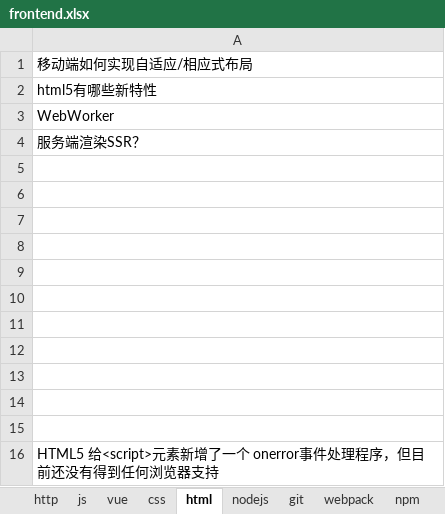
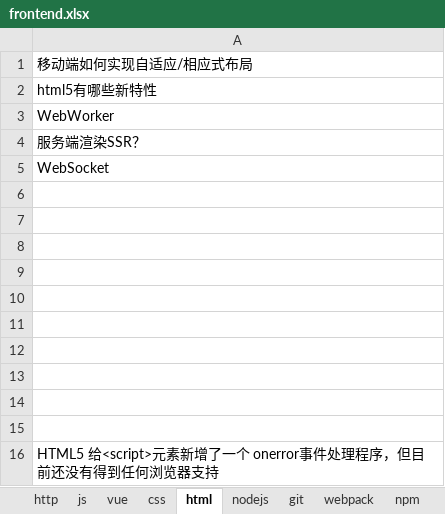
Before and after one commit to zhangxiaoying1991/zhangxiaoying1991, an Excel workbook: frontend.xlsx, sheet html, drawn as a sheet; values as stored, in another font and other column widths than the file's, no borders; the diff names each change by its address in the sheet, - before the commit and + after, or states it on an @@ line.

```diff
--- a/frontend.xlsx (sheet html)
+++ b/frontend.xlsx (sheet html)
-A5: (empty)
+A5: WebSocket
```
Also changed, not shown: sheet vue, sheet 综合, sheet js.
